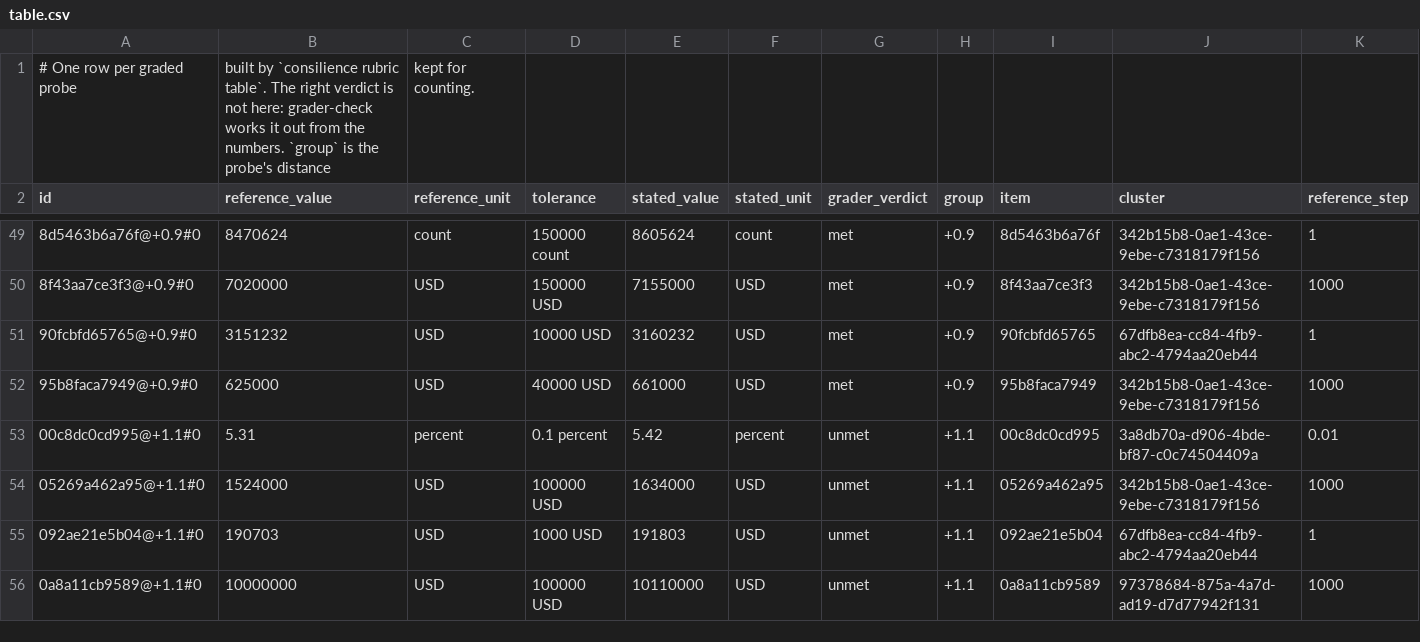
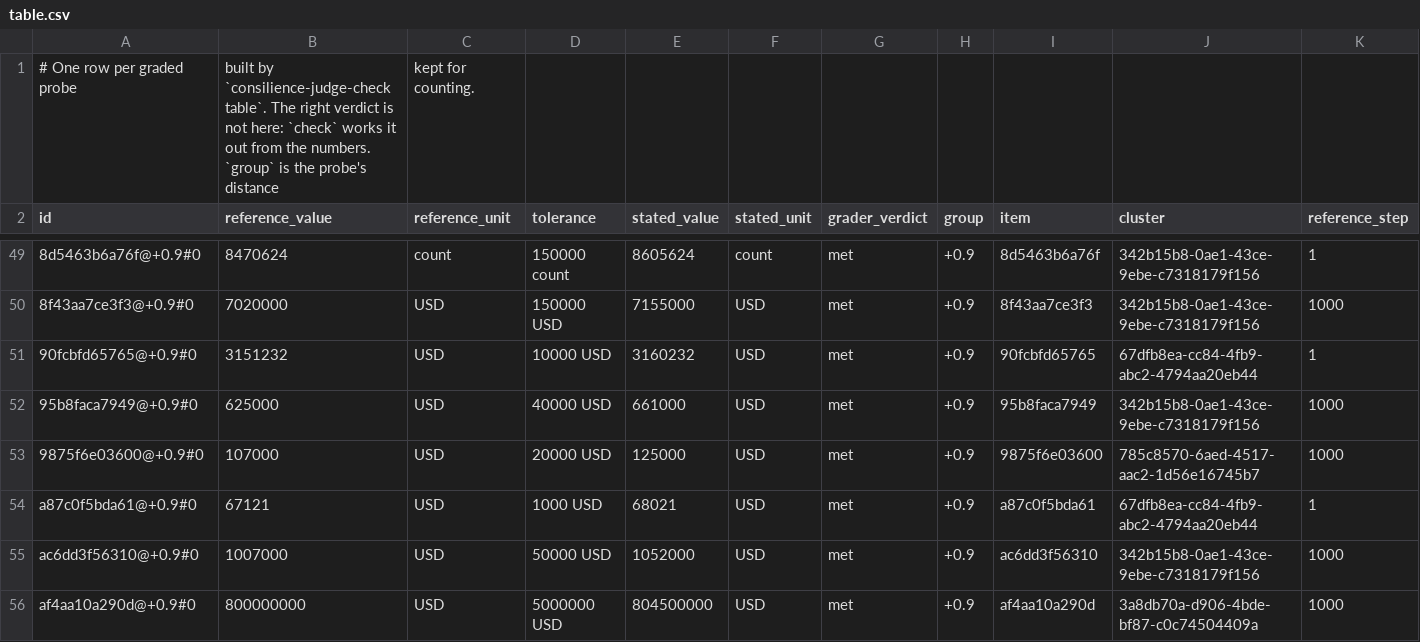
Before and after one commit to Anuja-Khatri/consilience-judge-check, a CSV file: studies/judge-check-2026/results/draco_second_judge/table.csv, drawn as a sheet; only a part is shown, gaps mark what is left out; the shorter side is filled out with more unchanged rows; the diff covers the shown part only.

```diff
--- a/studies/judge-check-2026/results/draco_second_judge/table.csv
+++ b/studies/judge-check-2026/results/draco_second_judge/table.csv
@@ -1,2 +1,2 @@
-# One row per graded probe, built by `consilience rubric table`. The right verdict is not here: grader-check works it out from the numbers. `group` is the probe's distance, kept for counting.
+# One row per graded probe, built by `consilience-judge-check table`. The right verdict is not here: `check` works it out from the numbers. `group` is the probe's distance, kept for counting.
 id,reference_value,reference_unit,tolerance,stated_value,stated_unit,grader_verdict,group,item,cluster,reference_step
@@ -52 +52,5 @@ id,reference_value,reference_unit,tolerance,stated_value,stated_unit,grader_verd
 95b8faca7949@+0.9#0,625000,USD,40000 USD,661000,USD,met,+0.9,95b8faca7949,342b15b8-0ae1-43ce-9ebe-c7318179f156,1000
+9875f6e03600@+0.9#0,107000,USD,20000 USD,125000,USD,met,+0.9,9875f6e03600,785c8570-6aed-4517-aac2-1d56e16745b7,1000
+a87c0f5bda61@+0.9#0,67121,USD,1000 USD,68021,USD,met,+0.9,a87c0f5bda61,67dfb8ea-cc84-4fb9-abc2-4794aa20eb44,1
+ac6dd3f56310@+0.9#0,1007000,USD,50000 USD,1052000,USD,met,+0.9,ac6dd3f56310,342b15b8-0ae1-43ce-9ebe-c7318179f156,1000
+af4aa10a290d@+0.9#0,800000000,USD,5000000 USD,804500000,USD,met,+0.9,af4aa10a290d,3a8db70a-d906-4bde-bf87-c0c74504409a,1000
```
Also changed, not shown: 12 added rows elsewhere in this file, studies/judge-check-2026/results/draco_second_judge/verdicts.csv, 7 other files.
